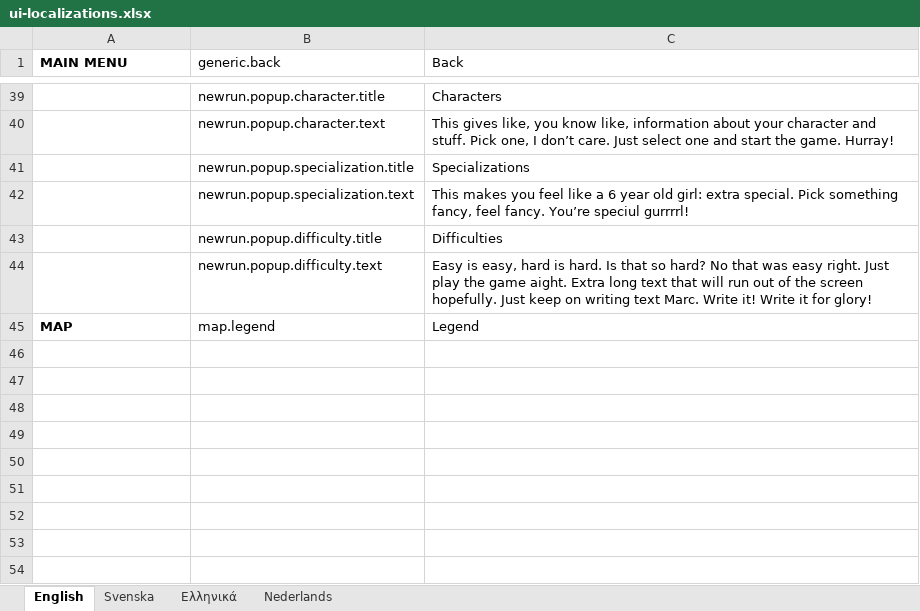
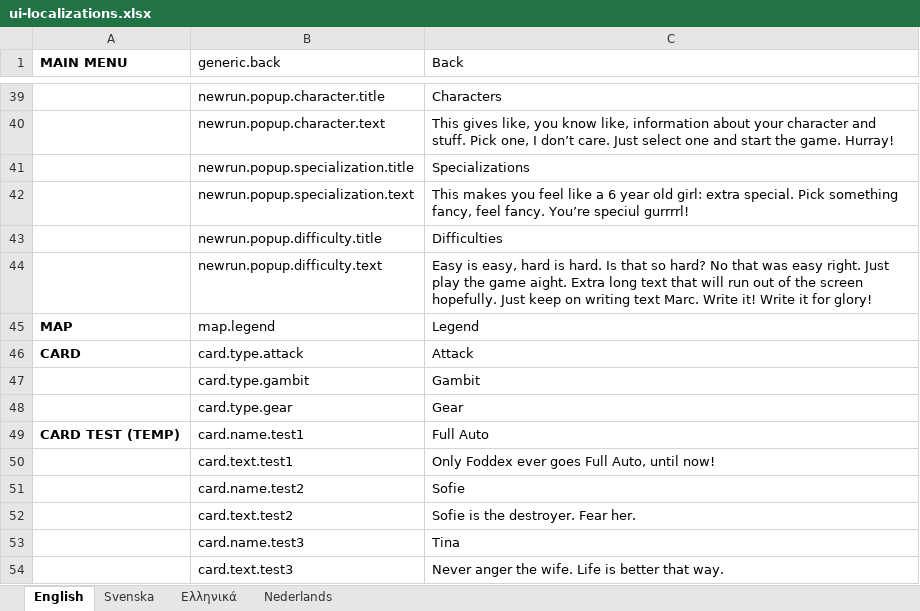
Before and after one commit to marcakafoddex/neutropia-data, an Excel workbook: game/ui-localizations.xlsx, sheet English, drawn as a sheet; only a part is shown, gaps mark what is left out; values as stored, in another font and other column widths than the file's, no borders; the diff names each change by its address in the sheet, - before the commit and + after, or states it on an @@ line.

Commit message:
Worked on hud + cards

```diff
--- a/game/ui-localizations.xlsx (sheet English)
+++ b/game/ui-localizations.xlsx (sheet English)
+row 46: CARD | card.type.attack | Attack
+row 47:  | card.type.gambit | Gambit
+row 48:  | card.type.gear | Gear
+row 49: CARD TEST (TEMP) | card.name.test1 | Full Auto
+row 50:  | card.text.test1 | Only Foddex ever goes Full Auto, until now!
+row 51:  | card.name.test2 | Sofie
+row 52:  | card.text.test2 | Sofie is the destroyer. Fear her.
+row 53:  | card.name.test3 | Tina
+row 54:  | card.text.test3 | Never anger the wife. Life is better that way.
```
Also changed, not shown: 2 other files.
